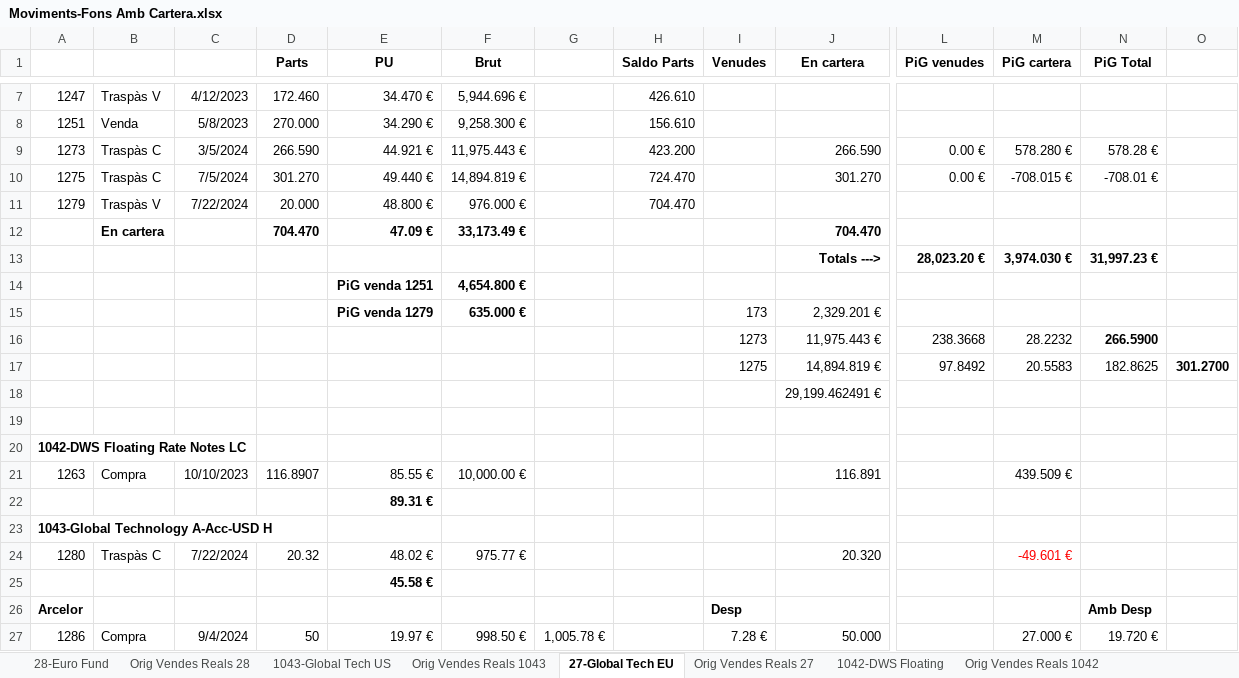
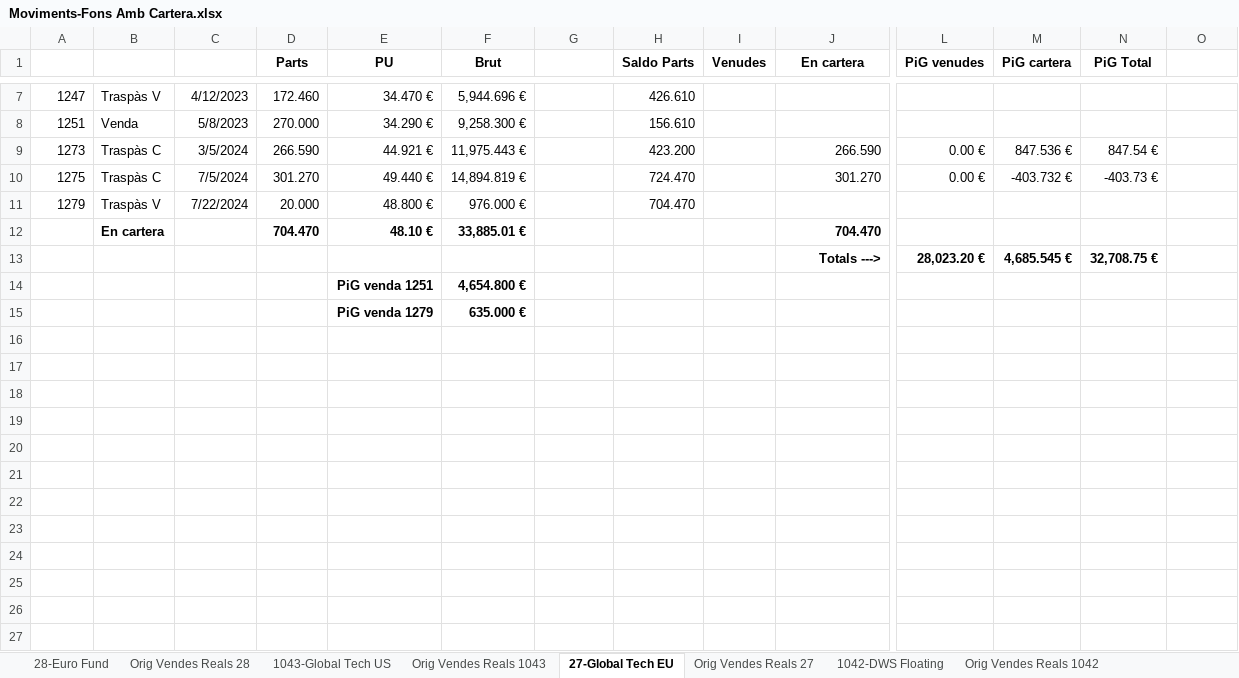
Before and after one commit to naoj61/InversionsV2.1, an Excel workbook: Docs/Moviments-Fons Amb Cartera.xlsx, sheet 27-Global Tech EU, drawn as a sheet; only a part is shown, gaps mark what is left out; values as stored, in another font and other column widths than the file's, no borders; removed rows and columns are numbered as before the commit, all else as after; rows hold the shown columns only; the diff covers the shown part only; the diff names each change by its address in the sheet, - before the commit and + after, or states it on an @@ line.

```diff
--- a/Docs/Moviments-Fons Amb Cartera.xlsx (sheet 27-Global Tech EU)
+++ b/Docs/Moviments-Fons Amb Cartera.xlsx (sheet 27-Global Tech EU)
-M9 (PiG cartera): 578.280 €
+M9 (PiG cartera): 847.536 €
-N9 (PiG Total): 578.28 €
+N9 (PiG Total): 847.54 €
-M10 (PiG cartera): -708.015 €
+M10 (PiG cartera): -403.732 €
-N10 (PiG Total): -708.01 €
+N10 (PiG Total): -403.73 €
-E12 (PU): 47.09 €
+E12 (PU): 48.10 €
-F12 (Brut): 33,173.49 €
+F12 (Brut): 33,885.01 €
-M13 (PiG cartera): 3,974.030 €
+M13 (PiG cartera): 4,685.545 €
-N13 (PiG Total): 31,997.23 €
+N13 (PiG Total): 32,708.75 €
-row 15:  |  |  |  | PiG venda 1279 | 635.000 € |  |  | 173 | 2,329.201 €
-row 16:  |  |  |  |  |  |  |  | 1273 | 11,975.443 € | 238.3668 | 28.2232 | 266.5900
-row 17:  |  |  |  |  |  |  |  | 1275 | 14,894.819 € | 97.8492 | 20.5583 | 182.8625 | 301.2700
-row 18:  |  |  |  |  |  |  |  |  | 29,199.462491 €
-row 15: (empty)
+row 15:  |  |  |  | PiG venda 1279 | 635.000 €
-row 20: 1042-DWS Floating Rate Notes LC
-row 21: 1263 | Compra | 10/10/2023 | 116.8907 | 85.55 € | 10,000.00 € |  |  |  | 116.891 |  | 439.509 €
-row 22:  |  |  |  | 89.31 €
-row 23: 1043-Global Technology A-Acc-USD H
-row 24: 1280 | Traspàs C | 7/22/2024 | 20.32 | 48.02 € | 975.77 € |  |  |  | 20.320 |  | -49.601 €
-row 25:  |  |  |  | 45.58 €
-row 26: Arcelor |  |  |  |  |  |  |  | Desp |  |  |  | Amb Desp
-row 27: 1286 | Compra | 9/4/2024 | 50 | 19.97 € | 998.50 € | 1,005.78 € |  | 7.28 € | 50.000 |  | 27.000 € | 19.720 €
```
Also changed, not shown: 12 removed rows and 2 edited cells elsewhere in this sheet, sheet Orig Vendes Reals 27, sheet Orig Vendes Reals 1042, sheet Orig Vendes Reals 28, sheet Orig Vendes Reals 1043, sheet 28-Euro Fund, sheet 1043-Global Tech US, 1 more sheet, 10 other files.
